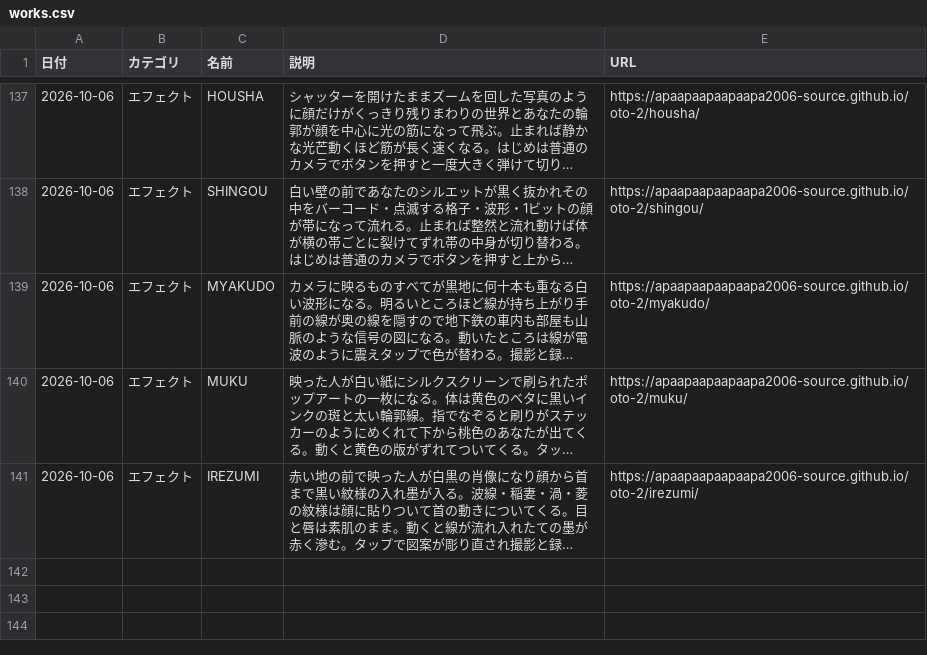
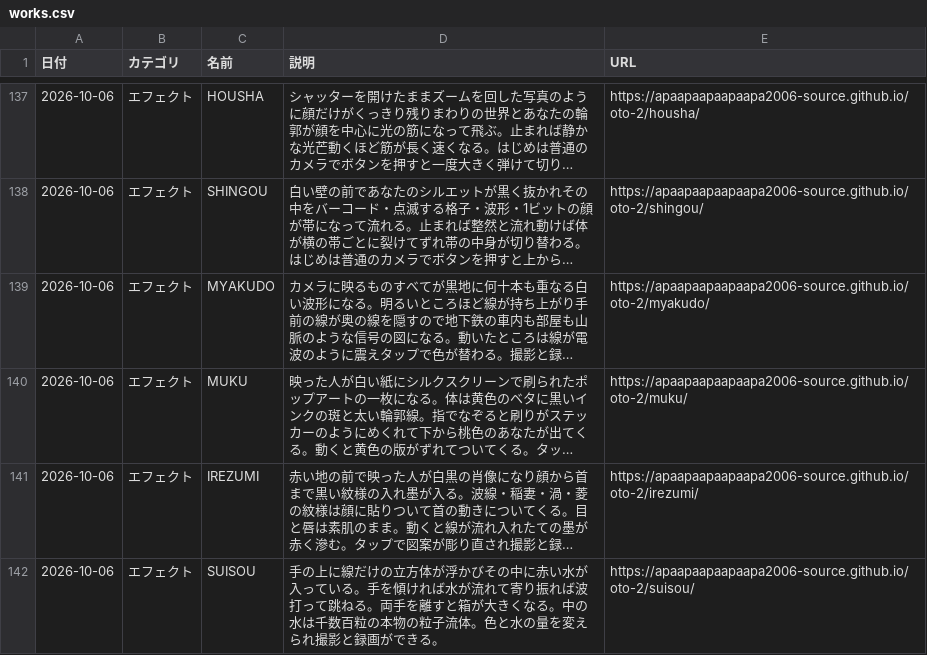
Before and after one commit to apaapaapaapaapa2006-source/oto-2, a CSV file: works.csv, drawn as a sheet; only a part is shown, gaps mark what is left out; long unchanged cells end in …; the diff names each change by its address in the sheet, - before the commit and + after, or states it on an @@ line.

```diff
--- a/works.csv
+++ b/works.csv
+row 142: 2026-10-06 | エフェクト | SUISOU | 手の上に線だけの立方体が浮かびその中に赤い水が入っている。手を傾ければ水が流れて寄り振れば波打って跳ねる。両手を離すと箱が大きくなる。中の水は千数百粒の本物の粒子流体。色と水の量を変えられ撮影と録画ができる。 | https://apaapaapaapaapa2006-source.github.io/oto-2/suisou/
```
Also changed, not shown: 3 other files.
